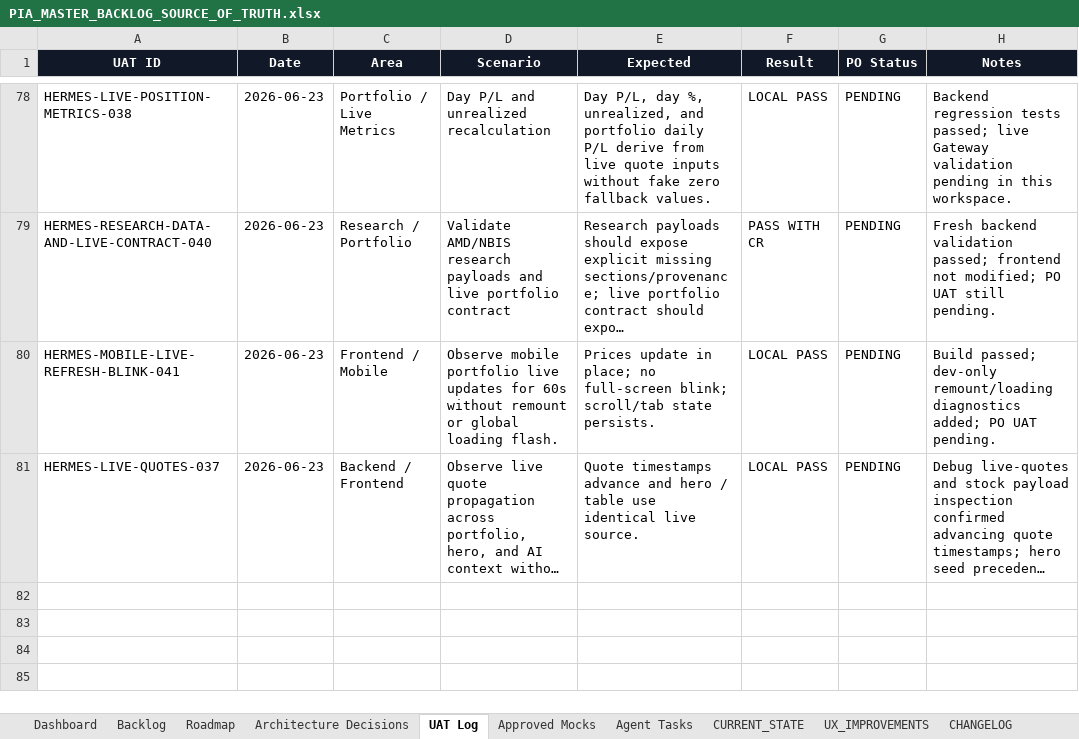
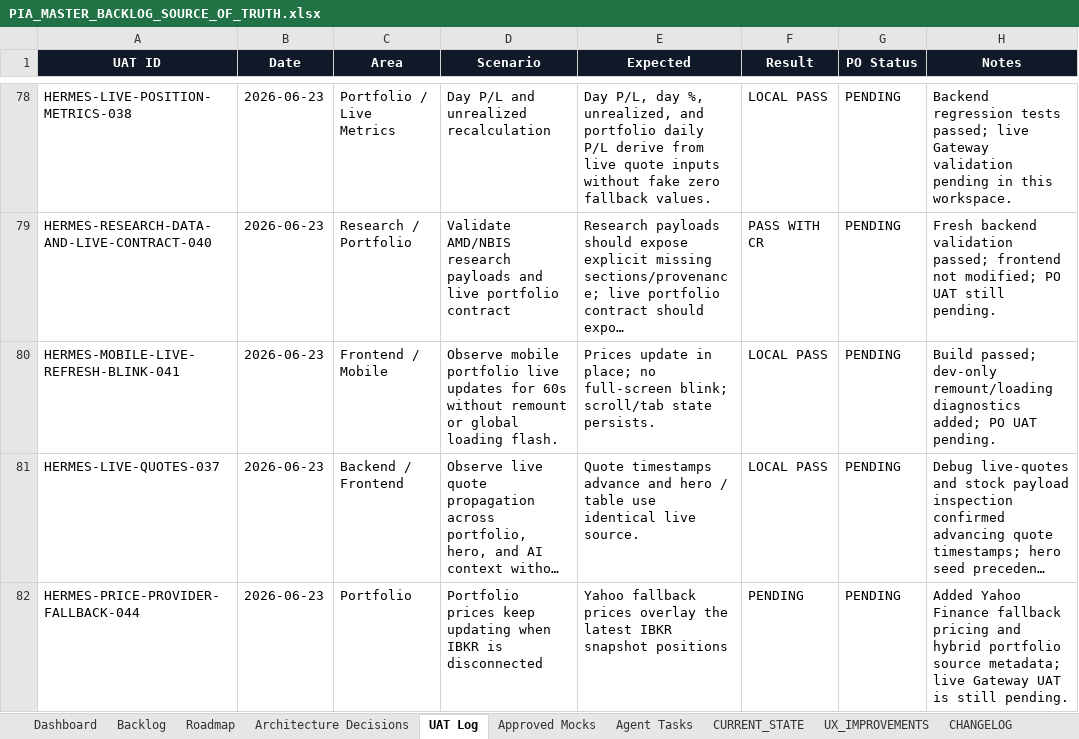
Before and after one commit to parmpr-ai/personal-investment-agent, an Excel workbook: docs/PIA_MASTER_BACKLOG_SOURCE_OF_TRUTH.xlsx, sheet UAT Log, drawn as a sheet; only a part is shown, gaps mark what is left out; long unchanged cells end in …; values as stored, in another font and other column widths than the file's, no borders; table styles not drawn; the diff names each change by its address in the sheet, - before the commit and + after, or states it on an @@ line.

Commit message:
feat: add live price provider fallback when ibkr is disconnected

```diff
--- a/docs/PIA_MASTER_BACKLOG_SOURCE_OF_TRUTH.xlsx (sheet UAT Log)
+++ b/docs/PIA_MASTER_BACKLOG_SOURCE_OF_TRUTH.xlsx (sheet UAT Log)
+row 82: HERMES-PRICE-PROVIDER-FALLBACK-044 | 2026-06-23 | Portfolio | Portfolio prices keep updating when IBKR is disconnected | Yahoo fallback prices overlay the latest IBKR snapshot positions | PENDING | PENDING | Added Yahoo Finance fallback pricing and hybrid portfolio source metadata; live Gateway UAT is still pending.
```
Also changed, not shown: sheet Backlog, sheet Agent Tasks, sheet CHANGELOG, sheet CURRENT_STATE, 12 other files.
